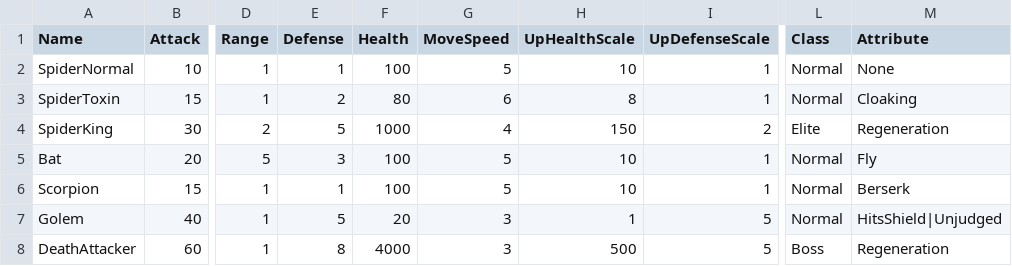
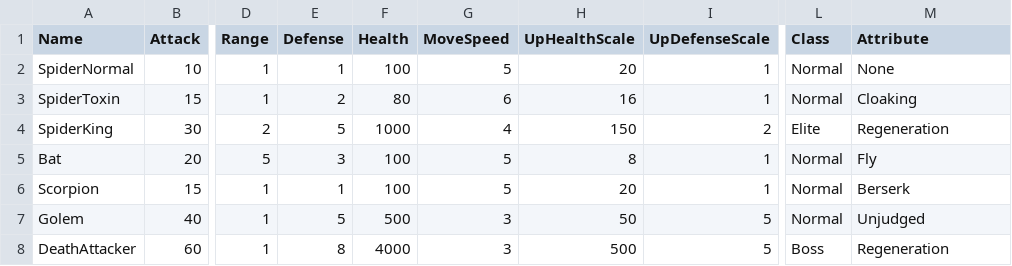
Before and after one commit to Miniro9322/TeamProject, a CSV file: Assets/Resources/DataTable/EnemyTable.csv, drawn as a sheet; only a part is shown, gaps mark what is left out; the diff names each change by its address in the sheet, - before the commit and + after, or states it on an @@ line.

```diff
--- a/Assets/Resources/DataTable/EnemyTable.csv
+++ b/Assets/Resources/DataTable/EnemyTable.csv
-H2 (UpHealthScale): 10
+H2 (UpHealthScale): 20
-H3 (UpHealthScale): 8
+H3 (UpHealthScale): 16
-H5 (UpHealthScale): 10
+H5 (UpHealthScale): 8
-H6 (UpHealthScale): 10
+H6 (UpHealthScale): 20
-F7 (Health): 20
+F7 (Health): 500
-H7 (UpHealthScale): 1
+H7 (UpHealthScale): 50
-M7 (Attribute): HitsShield|Unjudged
+M7 (Attribute): Unjudged
```
Also changed, not shown: 18 other files.
